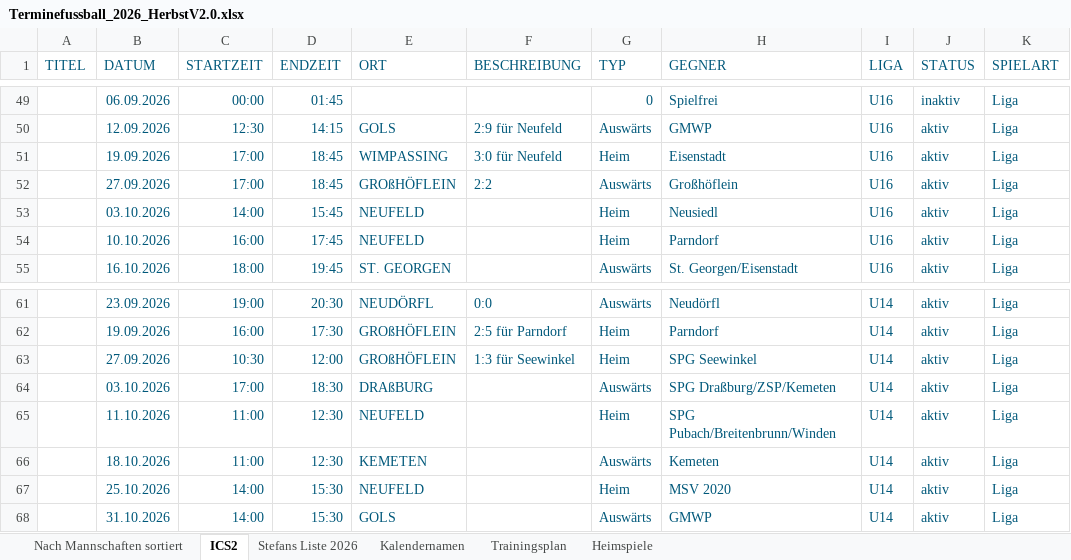
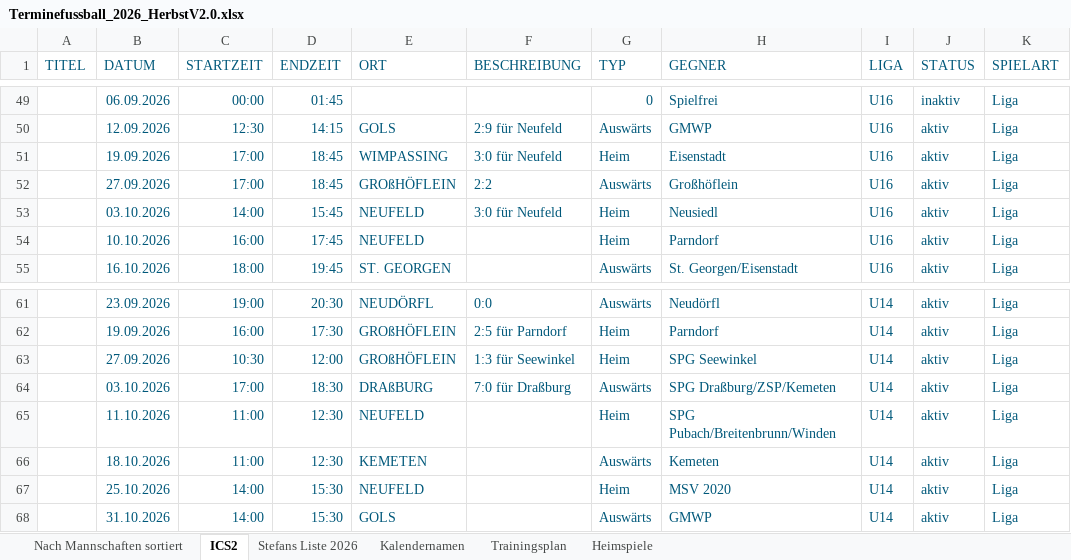
Before and after one commit to dtb-asv/asv-neufeld, an Excel workbook: Excel2/Terminefussball_2026_HerbstV2.0.xlsx, sheet ICS2, drawn as a sheet; only a part is shown, gaps mark what is left out; values as stored, in another font and other column widths than the file's, no borders; the diff names each change by its address in the sheet, - before the commit and + after, or states it on an @@ line.

```diff
--- a/Excel2/Terminefussball_2026_HerbstV2.0.xlsx (sheet ICS2)
+++ b/Excel2/Terminefussball_2026_HerbstV2.0.xlsx (sheet ICS2)
-F53 (BESCHREIBUNG): (empty)
+F53 (BESCHREIBUNG): 3:0 für Neufeld
-F64 (BESCHREIBUNG): (empty)
+F64 (BESCHREIBUNG): 7:0 für Draßburg
```
Also changed, not shown: 6 other files.
